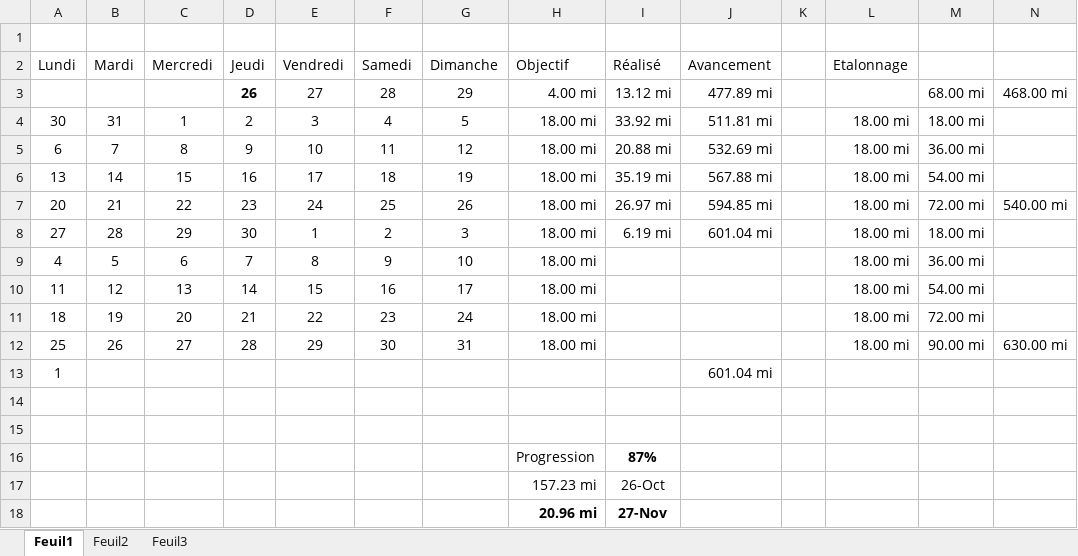
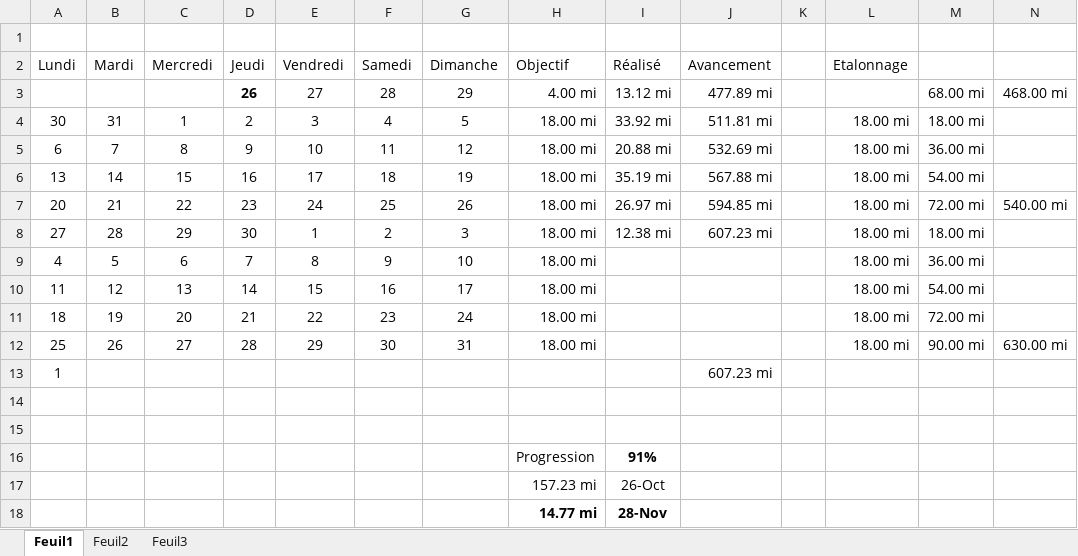
Before and after one commit to yakobibus/Essais, an Excel workbook: Src/622 miles/Objectif 622 miles en 2017.xlsx, sheet Feuil1, drawn as a sheet; values as stored, in another font and other column widths than the file's, no borders; conditional formats and table styles not drawn; removed rows and columns are numbered as before the commit, all else as after; the diff names each change by its address in the sheet, - before the commit and + after, or states it on an @@ line.

Commit message:
622 ... à 9%
91% !

```diff
--- a/Src/622 miles/Objectif 622 miles en 2017.xlsx (sheet Feuil1)
+++ b/Src/622 miles/Objectif 622 miles en 2017.xlsx (sheet Feuil1)
-I8 (Réalisé): 6.19 mi
+I8 (Réalisé): 12.38 mi
-J8 (Avancement): 601.04 mi
+J8 (Avancement): 607.23 mi
-J13 (Avancement): 601.04 mi
+J13 (Avancement): 607.23 mi
-I16 (Réalisé): 87%
+I16 (Réalisé): 91%
-row 18:  |  |  |  |  |  |  | 20.96 mi | 27-Nov
+row 18:  |  |  |  |  |  |  | 14.77 mi | 28-Nov
```
